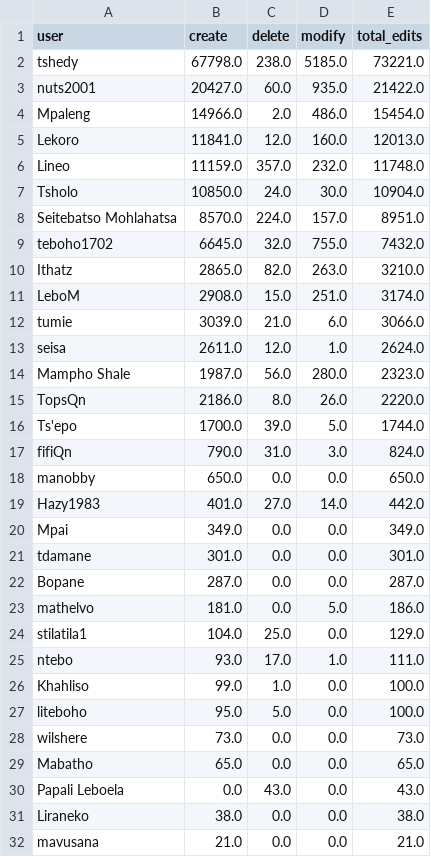
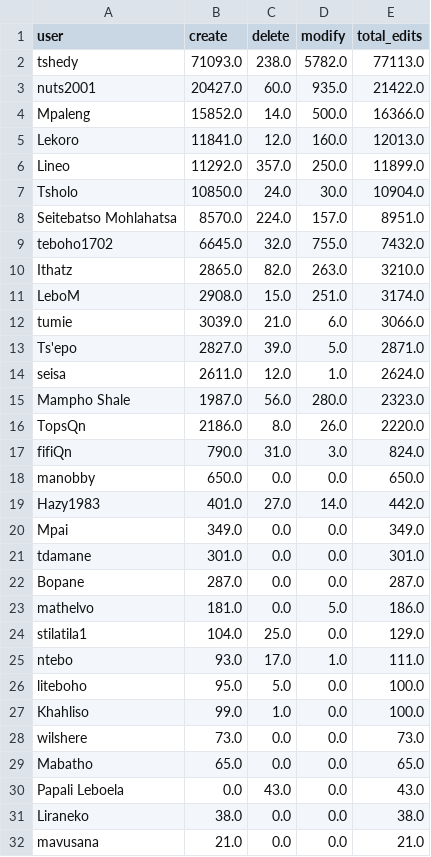
Before and after one commit to rustyb/osm-meta-util, a CSV file: app_total_edits_by_type.csv, drawn as a sheet; only a part is shown.

```diff
--- a/app_total_edits_by_type.csv
+++ b/app_total_edits_by_type.csv
@@ -1,7 +1,7 @@
 user,create,delete,modify,total_edits
-tshedy,67798.0,238.0,5185.0,73221.0
+tshedy,71093.0,238.0,5782.0,77113.0
 nuts2001,20427.0,60.0,935.0,21422.0
-Mpaleng,14966.0,2.0,486.0,15454.0
+Mpaleng,15852.0,14.0,500.0,16366.0
 Lekoro,11841.0,12.0,160.0,12013.0
-Lineo,11159.0,357.0,232.0,11748.0
+Lineo,11292.0,357.0,250.0,11899.0
 Tsholo,10850.0,24.0,30.0,10904.0
@@ -12,2 +12,3 @@ LeboM,2908.0,15.0,251.0,3174.0
 tumie,3039.0,21.0,6.0,3066.0
+Ts'epo,2827.0,39.0,5.0,2871.0
 seisa,2611.0,12.0,1.0,2624.0
@@ -15,3 +16,2 @@ Mampho Shale,1987.0,56.0,280.0,2323.0
 TopsQn,2186.0,8.0,26.0,2220.0
-Ts'epo,1700.0,39.0,5.0,1744.0
 fifiQn,790.0,31.0,3.0,824.0
@@ -25,4 +25,4 @@ stilatila1,104.0,25.0,0.0,129.0
 ntebo,93.0,17.0,1.0,111.0
+liteboho,95.0,5.0,0.0,100.0
 Khahliso,99.0,1.0,0.0,100.0
-liteboho,95.0,5.0,0.0,100.0
 wilshere,73.0,0.0,0.0,73.0
```
Also changed, not shown: montly_app_tracking.csv, 10 other files.
